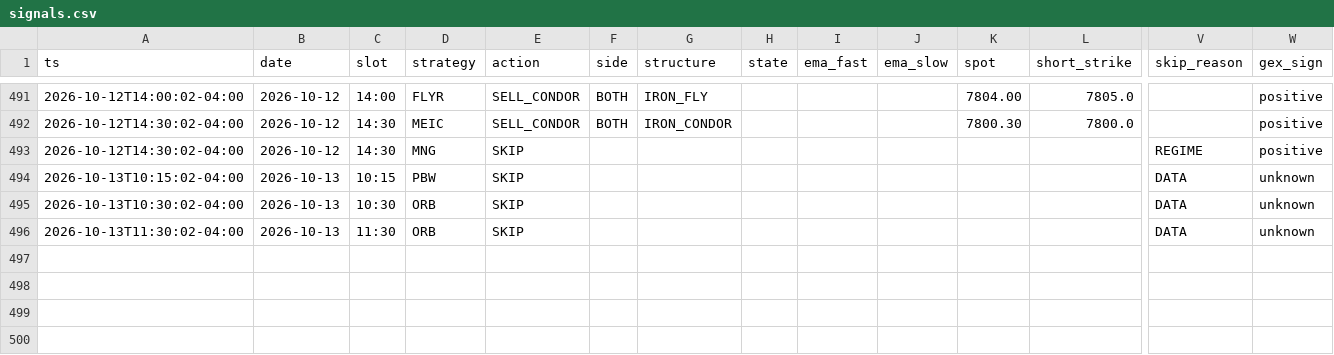
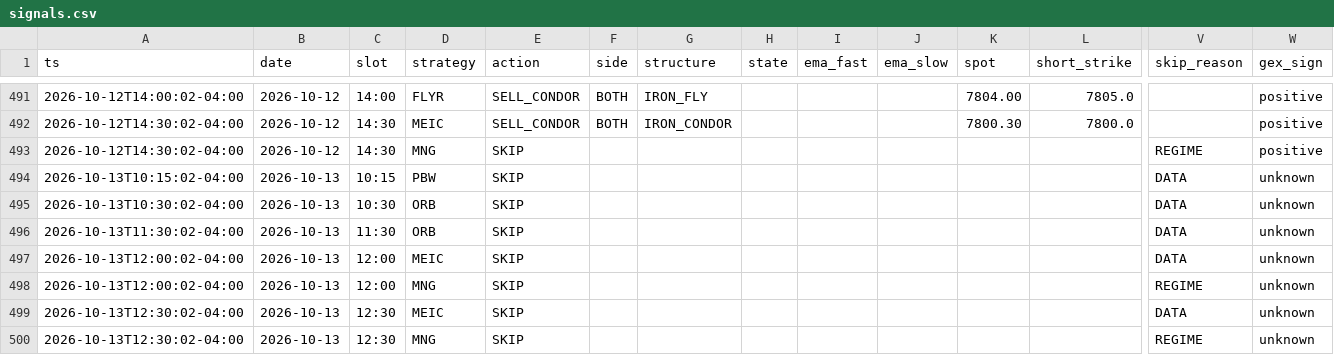
Before and after one commit to alwahedi-netizen/spx-0DTE-v1, a CSV file: data/paper/signals.csv, drawn as a sheet; only a part is shown, gaps mark what is left out; rows hold the shown columns only; the diff names each change by its address in the sheet, - before the commit and + after, or states it on an @@ line.

```diff
--- a/data/paper/signals.csv
+++ b/data/paper/signals.csv
+row 497: 2026-10-13T12:00:02-04:00 | 2026-10-13 | 12:00 | MEIC | SKIP |  |  |  |  |  |  |  | DATA | unknown
+row 498: 2026-10-13T12:00:02-04:00 | 2026-10-13 | 12:00 | MNG | SKIP |  |  |  |  |  |  |  | REGIME | unknown
+row 499: 2026-10-13T12:30:02-04:00 | 2026-10-13 | 12:30 | MEIC | SKIP |  |  |  |  |  |  |  | DATA | unknown
+row 500: 2026-10-13T12:30:02-04:00 | 2026-10-13 | 12:30 | MNG | SKIP |  |  |  |  |  |  |  | REGIME | unknown
```
Also changed, not shown: 3 other files.
